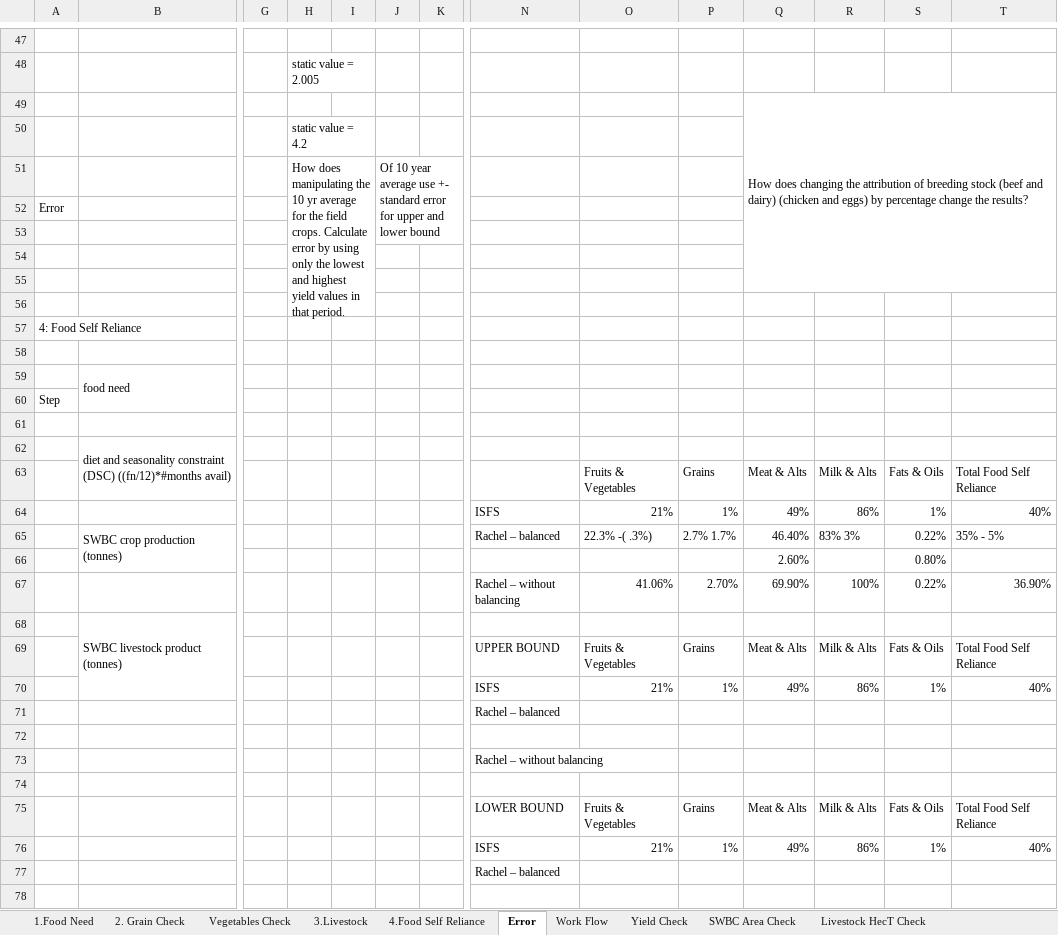
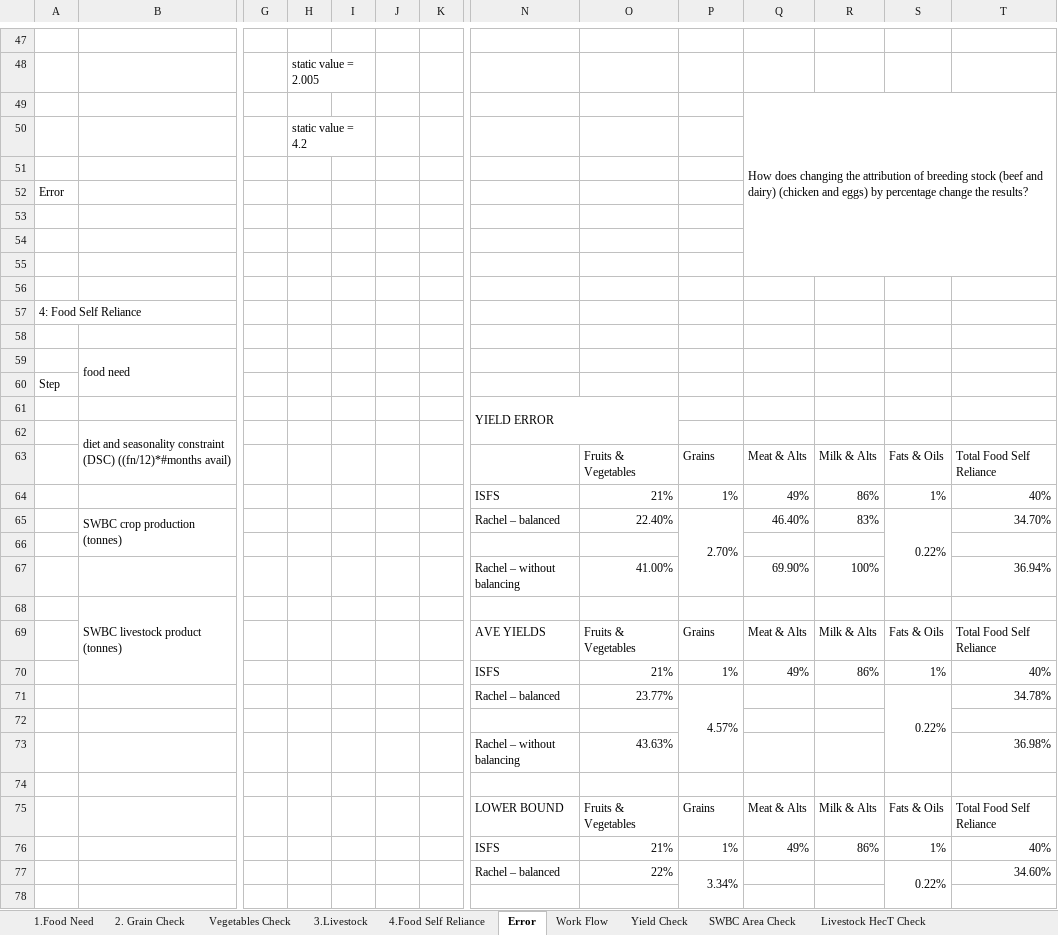
Before and after one commit to surtshinforrachel/Model.1.Food.Need, an Excel workbook: Food_SR_Organization.xlsx, sheet Error, drawn as a sheet; only a part is shown, gaps mark what is left out; values as stored, in another font and other column widths than the file's, no cell formats; removed rows and columns are numbered as before the commit, all else as after; rows hold the shown columns only; the diff covers the shown part only; the diff names each change by its address in the sheet, - before the commit and + after, or states it on an @@ line.

Commit message:
Yield Error is Done!!!

```diff
--- a/Food_SR_Organization.xlsx (sheet Error)
+++ b/Food_SR_Organization.xlsx (sheet Error)
-row 51:  |  |  | How does manipulating the 10 yr average for the field crops. Calculate error by using only the lowest and highest yield values in that period. |  | Of 10 year average use +- standard error for upper and lower bound
+row 51: (empty)
-H51:I56 merged
-J51:K53 merged
-N61: (empty)
+N61: YIELD ERROR
+N61:O62 merged
-O65: 22.3% -( .3%)
+O65: 22.40%
-P65: 2.7% 1.7%
+P65: 2.70%
+P65:P67 merged
-R65: 83% 3%
+R65: 83%
+S65:S67 merged
-T65: 35% - 5%
+T65: 34.70%
-row 66:  |  |  |  |  |  |  |  |  |  | 2.60% |  | 0.80%
+row 66: (empty)
-row 67:  |  |  |  |  |  |  | Rachel – without balancing | 41.06% | 2.70% | 69.90% | 100% | 0.22% | 36.90%
+row 67:  |  |  |  |  |  |  | Rachel – without balancing | 41.00% |  | 69.90% | 100% |  | 36.94%
-N69: UPPER BOUND
+N69: AVE YIELDS
-row 71:  |  |  |  |  |  |  | Rachel – balanced
+row 71:  |  |  |  |  |  |  | Rachel – balanced | 23.77% | 4.57% |  |  | 0.22% | 34.78%
-row 73:  |  |  |  |  |  |  | Rachel – without balancing
+row 73:  |  |  |  |  |  |  | Rachel – without balancing | 43.63% |  |  |  |  | 36.98%
-row 77:  |  |  |  |  |  |  | Rachel – balanced
+row 77:  |  |  |  |  |  |  | Rachel – balanced | 22% | 3.34% |  |  | 0.22% | 34.60%
```
Also changed, not shown: 7 added rows, 1 removed row, 2 edited cells and merged cells elsewhere in this sheet, sheet Fats and Oils Check, cell formats, 4 other files.
